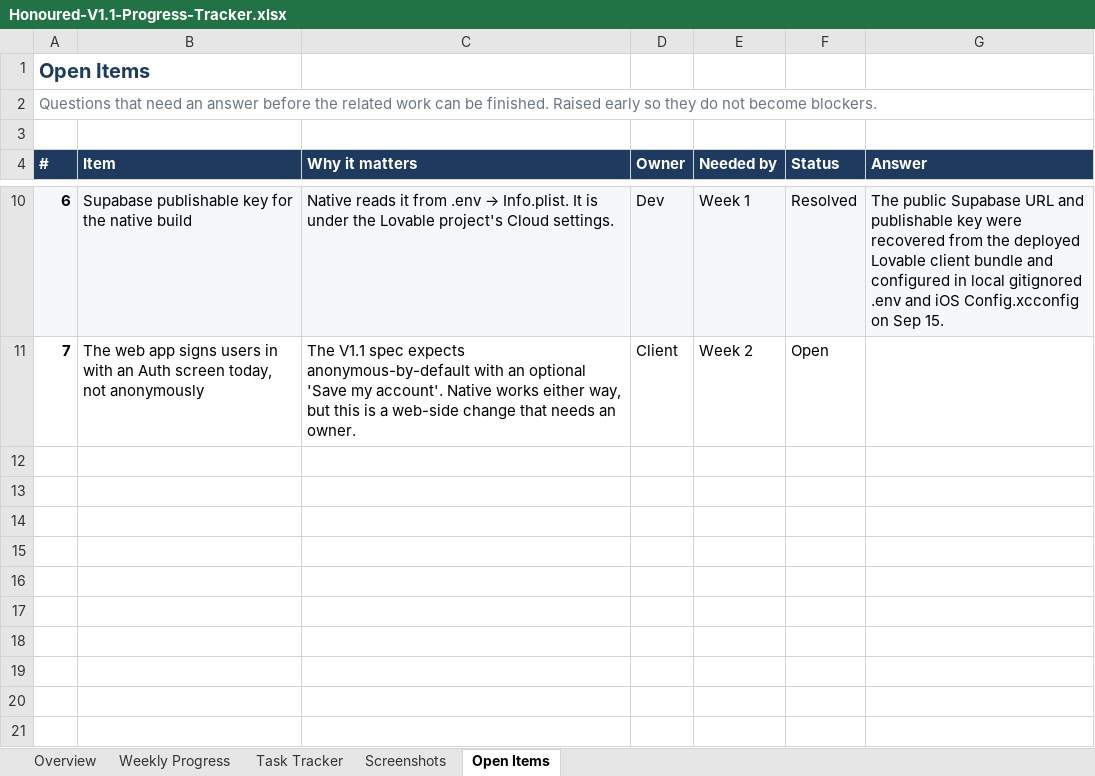
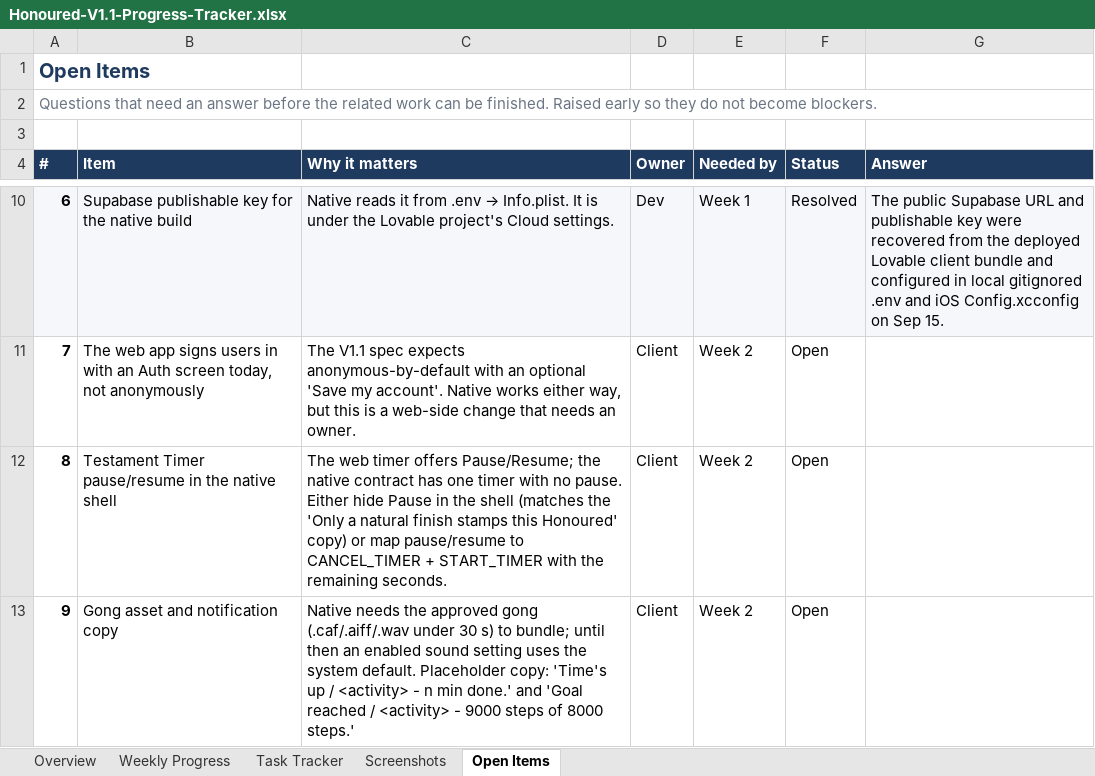
Before and after one commit to huyquocvq-lang/honoured-native, an Excel workbook: docs/Honoured-V1.1-Progress-Tracker.xlsx, sheet Open Items, drawn as a sheet; only a part is shown, gaps mark what is left out; values as stored, in another font and other column widths than the file's, no borders; conditional formats not drawn; the diff names each change by its address in the sheet, - before the commit and + after, or states it on an @@ line.

```diff
--- a/docs/Honoured-V1.1-Progress-Tracker.xlsx (sheet Open Items)
+++ b/docs/Honoured-V1.1-Progress-Tracker.xlsx (sheet Open Items)
+row 12: 8 | Testament Timer pause/resume in the native shell | The web timer offers Pause/Resume; the native contract has one timer with no pause. Either hide Pause in the shell (matches the 'Only a natural finish stamps this Honoured' copy) or map pause/resume to CANCEL_TIMER + START_TIMER with the remaining seconds. | Client | Week 2 | Open
+row 13: 9 | Gong asset and notification copy | Native needs the approved gong (.caf/.aiff/.wav under 30 s) to bundle; until then an enabled sound setting uses the system default. Placeholder copy: 'Time's up / <activity> - n min done.' and 'Goal reached / <activity> - 9000 steps of 8000 steps.' | Client | Week 2 | Open
```
Also changed, not shown: sheet Weekly Progress, sheet Task Tracker, 1 other file.
